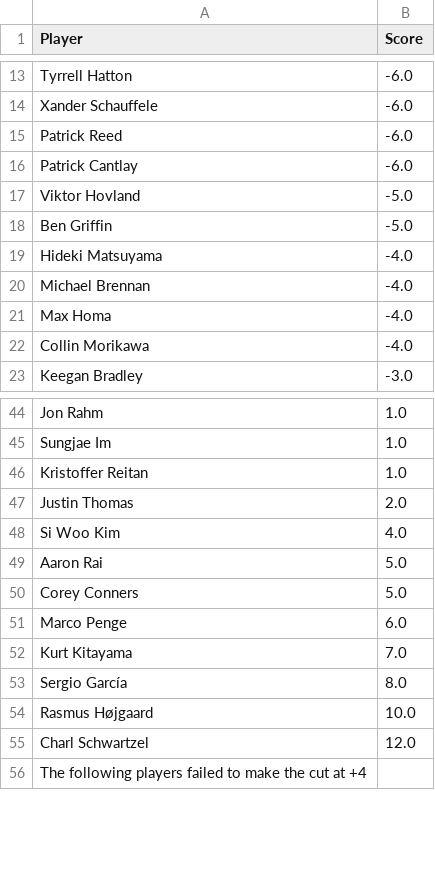
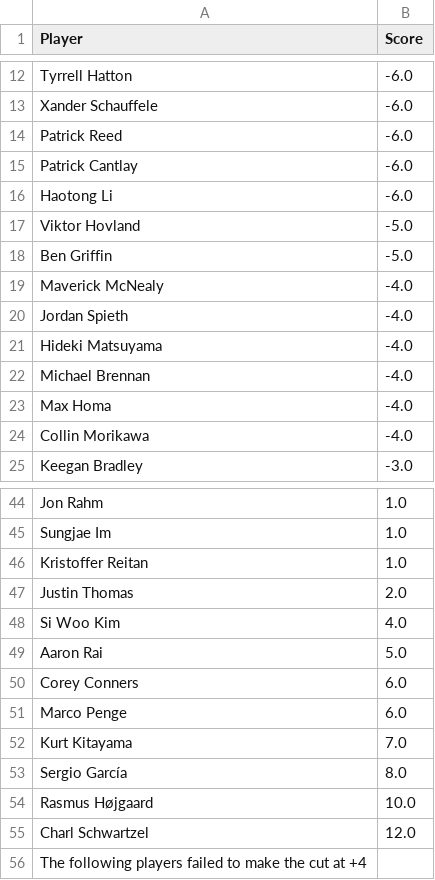
Before and after one commit to jaredbuck1994/Masters, a CSV file: scores.csv, drawn as a sheet; only a part is shown, gaps mark what is left out; the diff covers the shown part only.

Commit message:
update scores 2026-04-12 15:08:22

```diff
--- a/scores.csv
+++ b/scores.csv
@@ -16,4 +15,7 @@ Patrick Reed,-6.0
 Patrick Cantlay,-6.0
+Haotong Li,-6.0
 Viktor Hovland,-5.0
 Ben Griffin,-5.0
+Maverick McNealy,-4.0
+Jordan Spieth,-4.0
 Hideki Matsuyama,-4.0
@@ -49,3 +49,3 @@ Si Woo Kim,4.0
 Aaron Rai,5.0
-Corey Conners,5.0
+Corey Conners,6.0
 Marco Penge,6.0
```
Also changed, not shown: 2 added rows, 5 removed rows and 1 edited cell elsewhere in this file.
